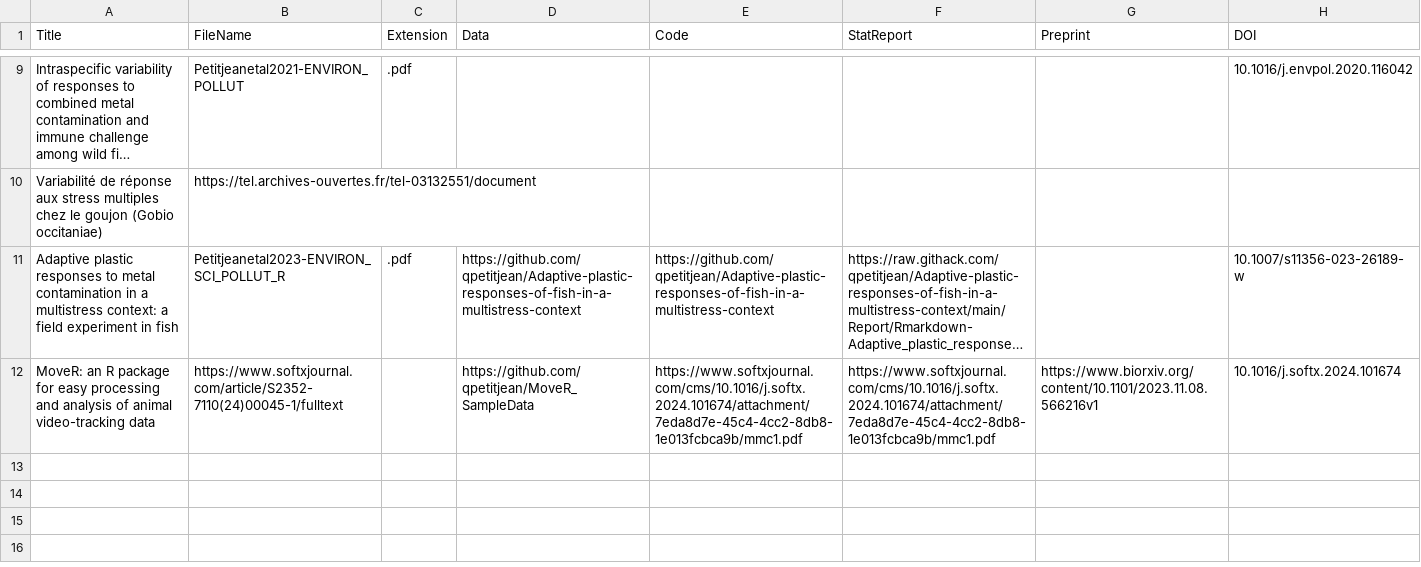
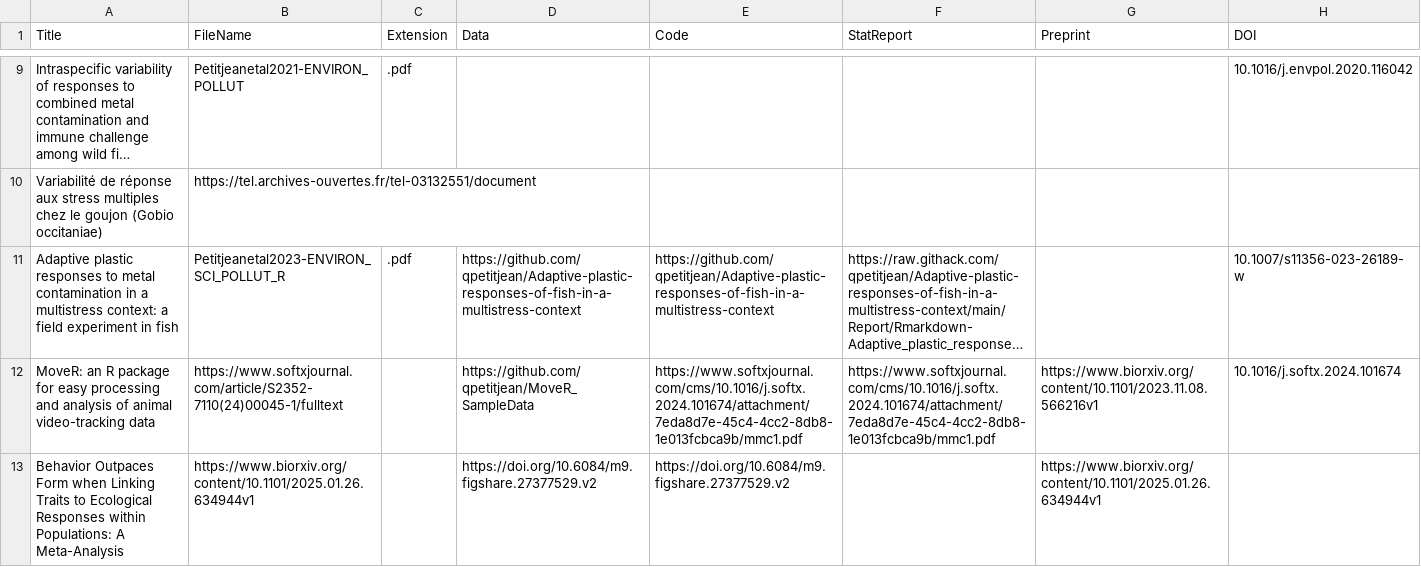
Before and after one commit to qpetitjean/qpetitjean_distill, a CSV file: PubList/PubList.csv, drawn as a sheet; only a part is shown, gaps mark what is left out; long unchanged cells end in …; the diff names each change by its address in the sheet, - before the commit and + after, or states it on an @@ line.

Commit message:
updatde PubList

```diff
--- a/PubList/PubList.csv
+++ b/PubList/PubList.csv
+row 13: Behavior Outpaces Form when Linking Traits to Ecological Responses within Populations: A Meta-Analysis | https://www.biorxiv.org/content/10.1101/2025.01.26.634944v1 |  | https://doi.org/10.6084/m9.figshare.27377529.v2 | https://doi.org/10.6084/m9.figshare.27377529.v2 |  | https://www.biorxiv.org/content/10.1101/2025.01.26.634944v1
```
Also changed, not shown: docs/PubList/PubList.csv, 3 other files.
